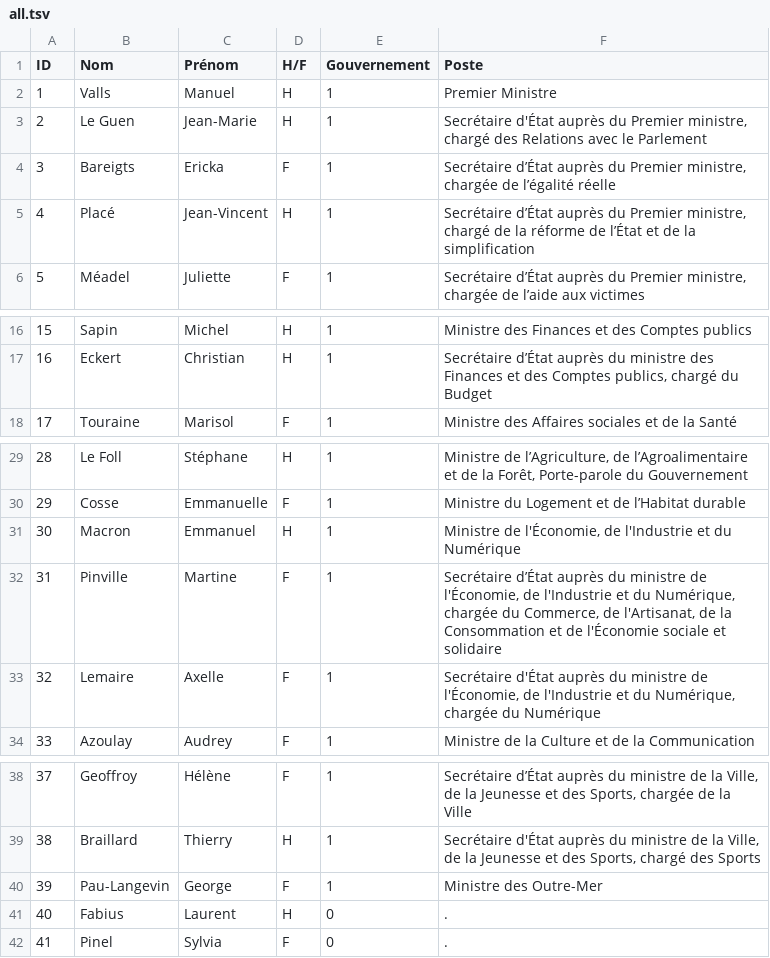
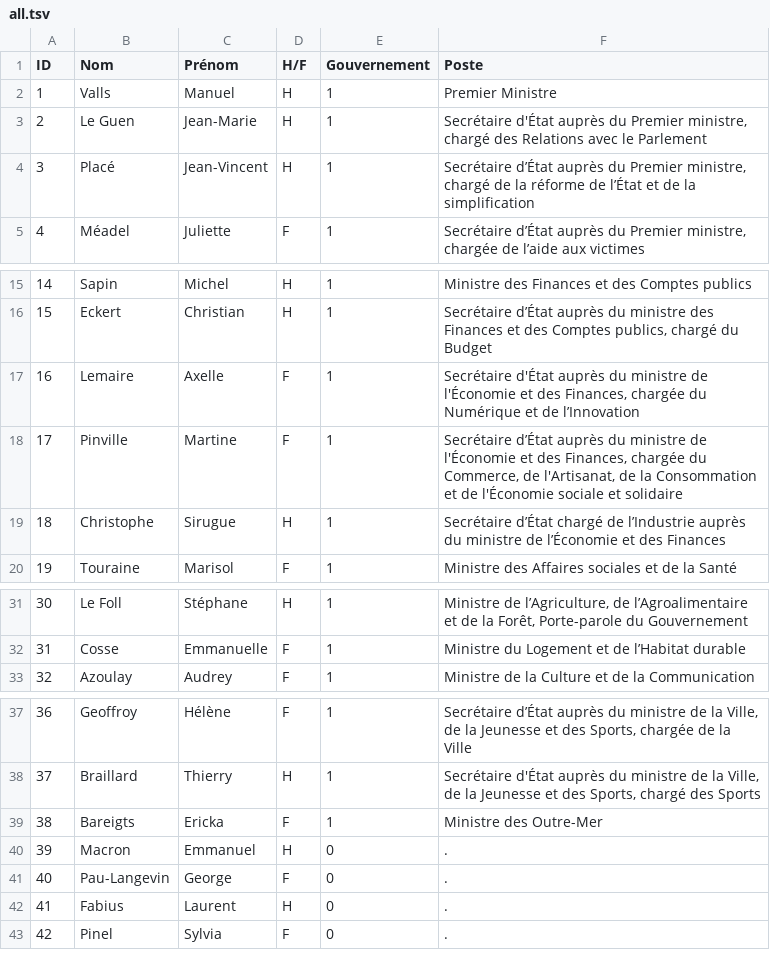
Before and after one commit to paulloz/tinder-du-gouvernement, a TSV file: src/assets/tsv/all.tsv, drawn as a sheet; only a part is shown, gaps mark what is left out; removed rows and columns are numbered as before the commit, all else as after; the diff names each change by its address in the sheet, - before the commit and + after, or states it on an @@ line.

Commit message:
update data

```diff
--- a/src/assets/tsv/all.tsv
+++ b/src/assets/tsv/all.tsv
-row 4: 3 | Bareigts | Ericka | F | 1 | Secrétaire d’État auprès du Premier ministre, chargée de l’égalité réelle
@@ column A (ID) renumbered from row 4 down @@
+row 17: 16 | Lemaire | Axelle | F | 1 | Secrétaire d'État auprès du ministre de l'Économie et des Finances, chargée du Numérique et de l’Innovation
+row 18: 17 | Pinville | Martine | F | 1 | Secrétaire d’État auprès du ministre de l'Économie et des Finances, chargée du Commerce, de l'Artisanat, de la Consommation et de l'Économie sociale et solidaire
+row 19: 18 | Christophe | Sirugue | H | 1 | Secrétaire d’État chargé de l’Industrie auprès du ministre de l’Économie et des Finances
-row 31: 30 | Macron | Emmanuel | H | 1 | Ministre de l'Économie, de l'Industrie et du Numérique
-row 32: 31 | Pinville | Martine | F | 1 | Secrétaire d’État auprès du ministre de l'Économie, de l'Industrie et du Numérique, chargée du Commerce, de l'Artisanat, de la Consommation et de l'Économie sociale et solidaire
-row 33: 32 | Lemaire | Axelle | F | 1 | Secrétaire d'État auprès du ministre de l'Économie, de l'Industrie et du Numérique, chargée du Numérique
+row 39: 38 | Bareigts | Ericka | F | 1 | Ministre des Outre-Mer
+row 40: 39 | Macron | Emmanuel | H | 0 | .
-E41 (Gouvernement): 1
+E41 (Gouvernement): 0
-F41 (Poste): Ministre des Outre-Mer
+F41 (Poste): .
```
Also changed, not shown: 1 other file.
